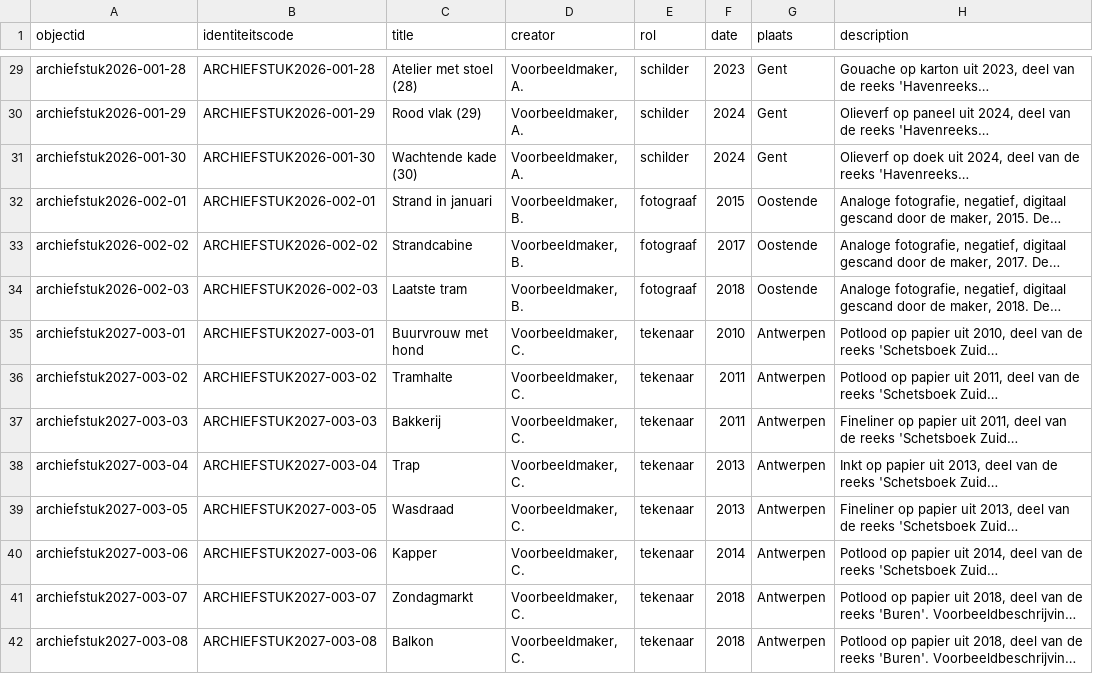
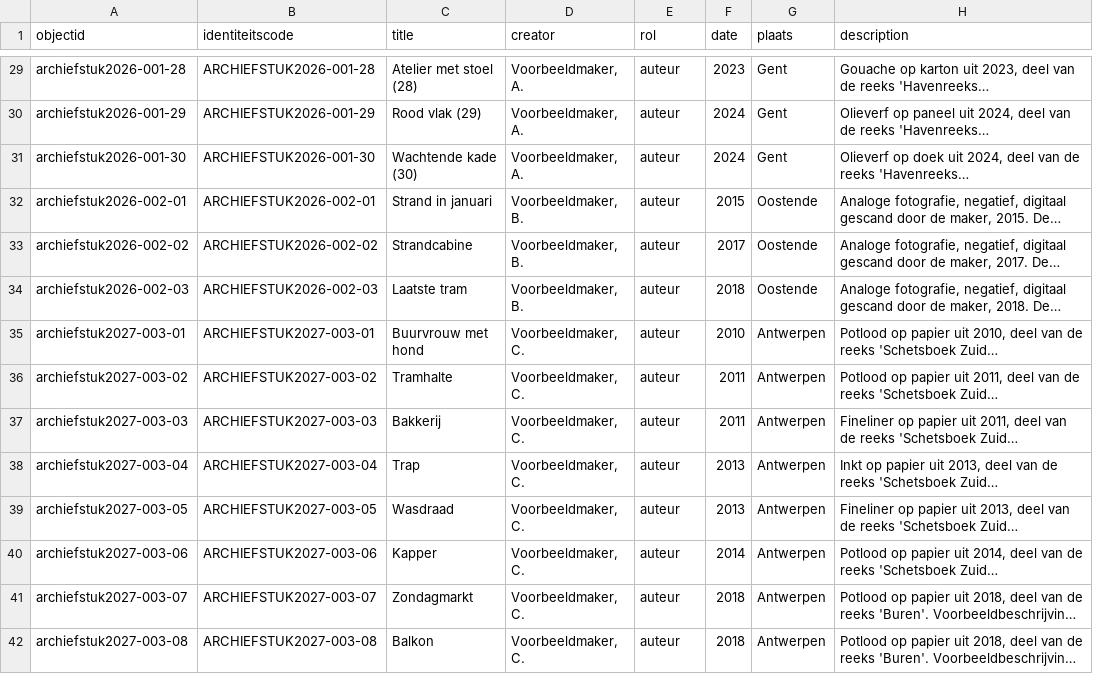
Before and after one commit to peapickers/peapickersarchief, a CSV file: _data/peapickers-archief.csv, drawn as a sheet; only a part is shown, gaps mark what is left out; long unchanged cells end in …; the diff covers the shown part only; the diff names each change by its address in the sheet, - before the commit and + after, or states it on an @@ line.

```diff
--- a/_data/peapickers-archief.csv
+++ b/_data/peapickers-archief.csv
-E29:E31 (rol): schilder
+E29:E31 (rol): auteur
-E32:E34 (rol): fotograaf
+E32:E34 (rol): auteur
-E35:E42 (rol): tekenaar
+E35:E42 (rol): auteur
```
Also changed, not shown: 113 edited cells elsewhere in this file.
